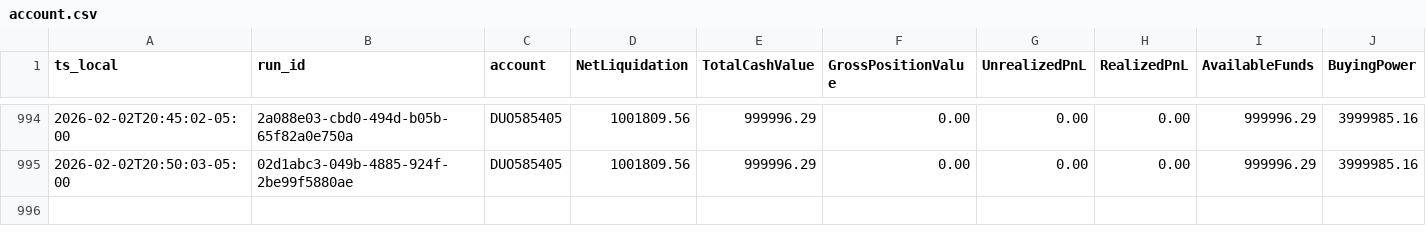
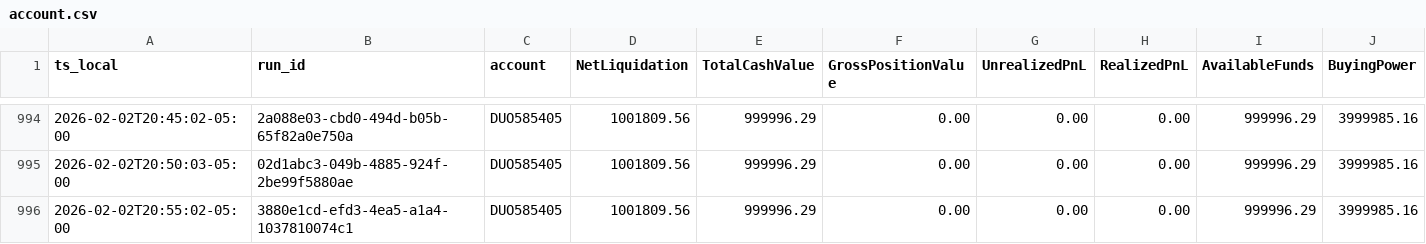
Before and after one commit to martinstabler-bit/IBKR_MeanReversion_Bot, a CSV file: analytics/logs/account.csv, drawn as a sheet; only a part is shown, gaps mark what is left out; rows hold the shown columns only; the diff names each change by its address in the sheet, - before the commit and + after, or states it on an @@ line.

```diff
--- a/analytics/logs/account.csv
+++ b/analytics/logs/account.csv
+row 996: 2026-02-02T20:55:02-05:00 | 3880e1cd-efd3-4ea5-a1a4-1037810074c1 | DUO585405 | 1001809.56 | 999996.29 | 0.00 | 0.00 | 0.00 | 999996.29 | 3999985.16
```
Also changed, not shown: analytics/logs/runs.csv.
